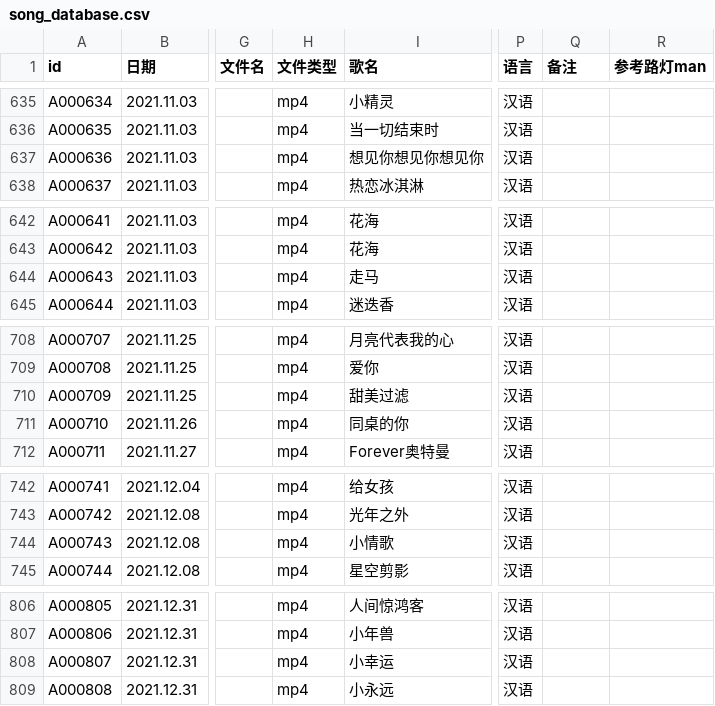
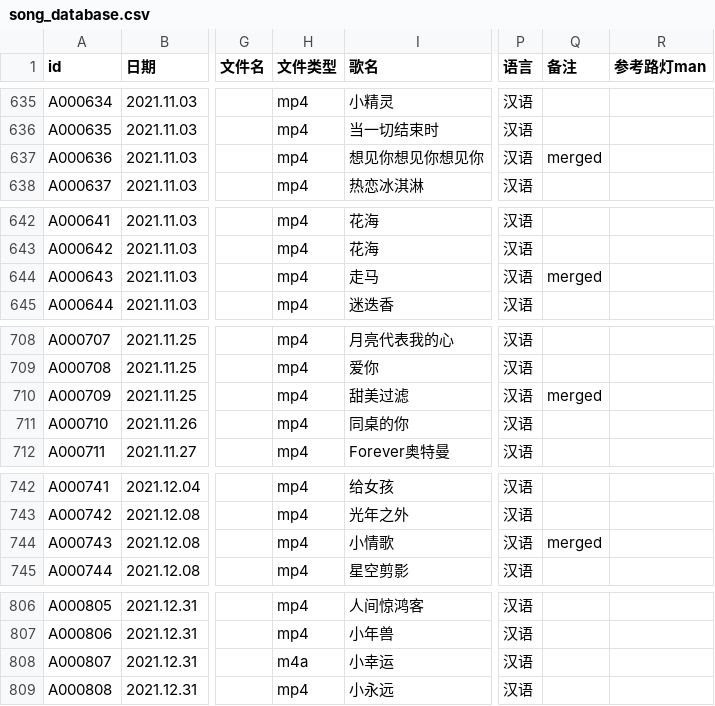
Before and after one commit to VTB-LINK/VTB-STUDIO, a CSV file: public/datasheets/song_database.csv, drawn as a sheet; only a part is shown, gaps mark what is left out; the diff covers the shown part only; the diff names each change by its address in the sheet, - before the commit and + after, or states it on an @@ line.

```diff
--- a/public/datasheets/song_database.csv
+++ b/public/datasheets/song_database.csv
-Q637 (备注): (empty)
+Q637 (备注): merged
-Q644 (备注): (empty)
+Q644 (备注): merged
-Q710 (备注): (empty)
+Q710 (备注): merged
-Q744 (备注): (empty)
+Q744 (备注): merged
-H808 (文件类型): mp4
+H808 (文件类型): m4a
```
Also changed, not shown: 18 edited cells elsewhere in this file.
